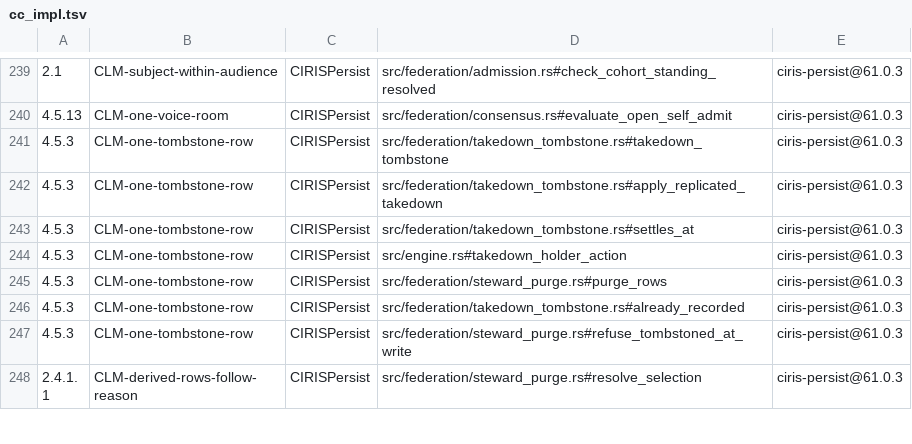
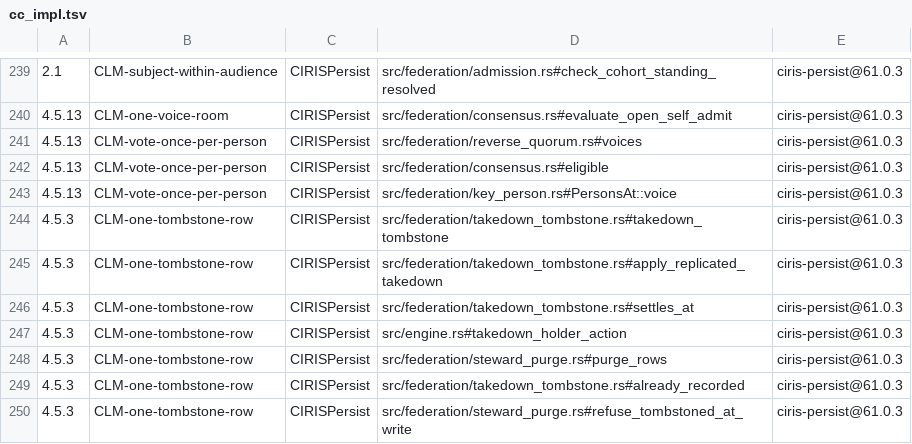
Before and after one commit to CIRISAI/CIRISPersist, a TSV file: evidence/cc_impl.tsv, drawn as a sheet; only a part is shown, gaps mark what is left out; the shorter side is filled out with more unchanged rows; the diff names each change by its address in the sheet, - before the commit and + after, or states it on an @@ line.

```diff
--- a/evidence/cc_impl.tsv
+++ b/evidence/cc_impl.tsv
+row 241: 4.5.13 | CLM-vote-once-per-person | CIRISPersist | src/federation/reverse_quorum.rs#voices | ciris-persist@61.0.3
+row 242: 4.5.13 | CLM-vote-once-per-person | CIRISPersist | src/federation/consensus.rs#eligible | ciris-persist@61.0.3
+row 243: 4.5.13 | CLM-vote-once-per-person | CIRISPersist | src/federation/key_person.rs#PersonsAt::voice | ciris-persist@61.0.3
```
Also changed, not shown: 15 other files.
